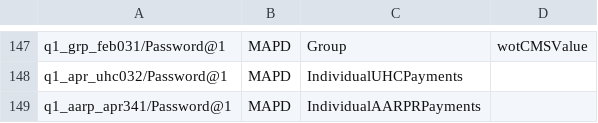
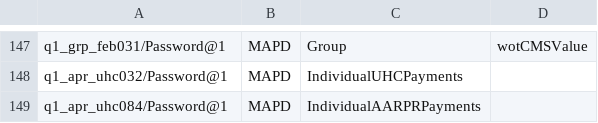
Before and after one commit to swati13oct/MnR, a CSV file: cukesatdd/src/main/resources/database/UMS-Member-Type.csv, drawn as a sheet; only a part is shown, gaps mark what is left out.

```diff
--- a/cukesatdd/src/main/resources/database/UMS-Member-Type.csv
+++ b/cukesatdd/src/main/resources/database/UMS-Member-Type.csv
@@ -148,2 +148,2 @@ q1_grp_feb031/Password@1,MAPD,Group,wotCMSValue
 q1_apr_uhc032/Password@1,MAPD,IndividualUHCPayments
-q1_aarp_apr341/Password@1,MAPD,IndividualAARPRPayments
+q1_apr_uhc084/Password@1,MAPD,IndividualAARPRPayments
```
Also changed, not shown: 4 other files.
